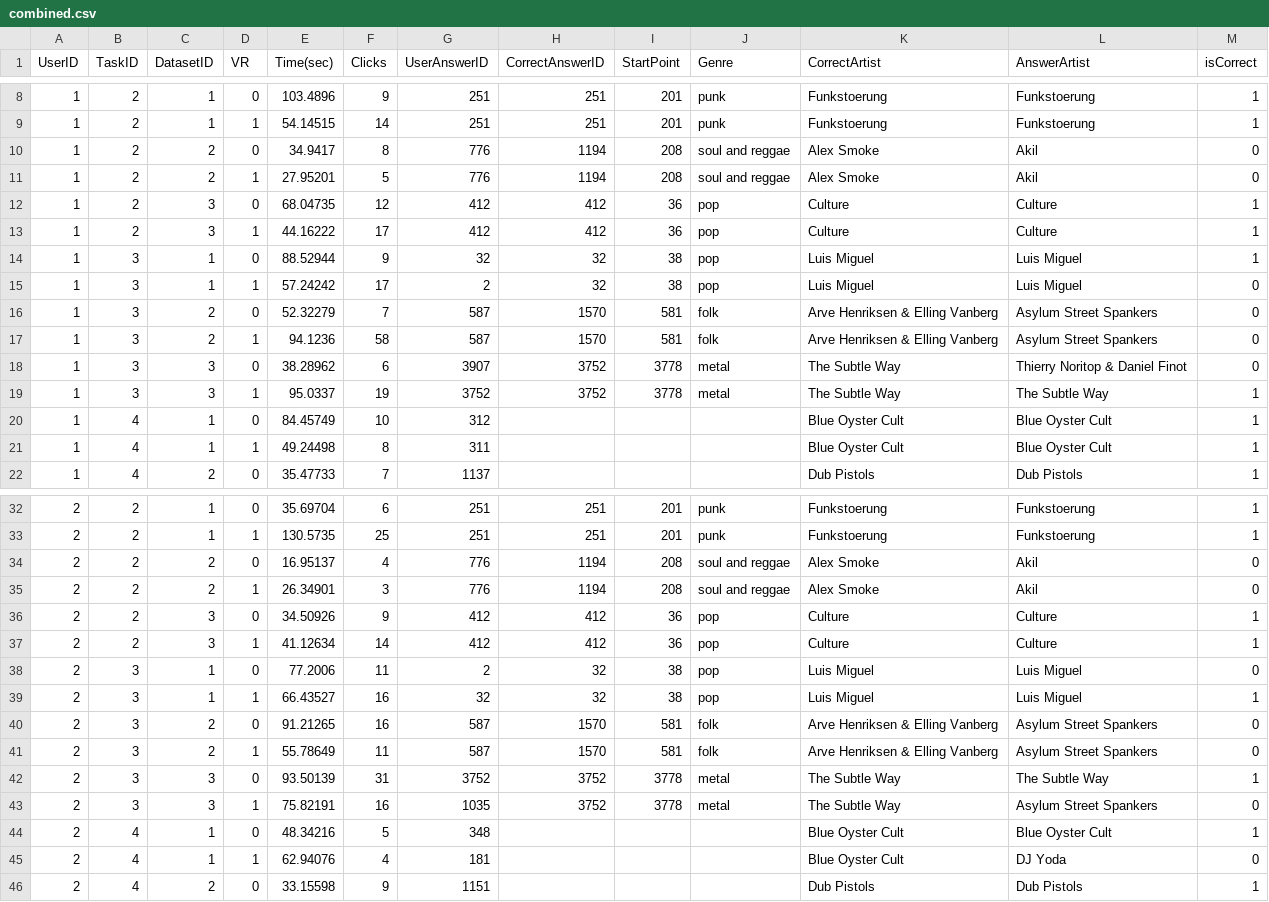
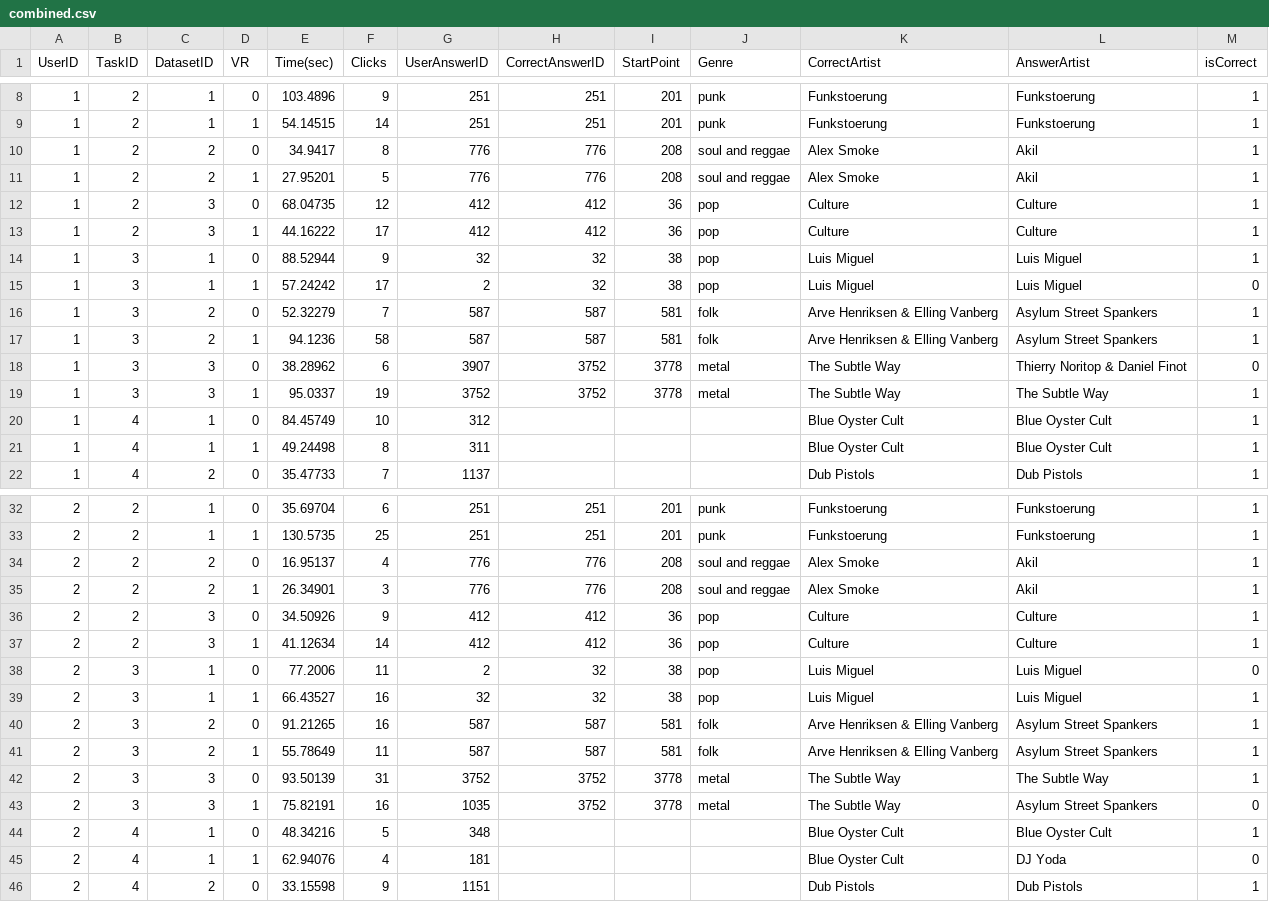
Before and after one commit to cquijanoch/homework, a CSV file: Experimentos/combined.csv, drawn as a sheet; only a part is shown, gaps mark what is left out; the diff covers the shown part only.

```diff
--- a/Experimentos/combined.csv
+++ b/Experimentos/combined.csv
@@ -9,4 +9,4 @@ UserID, TaskID, DatasetID, VR, Time(sec), Clicks, UserAnswerID, CorrectAnswerID,
 1,2,1,1,54.14515,14,251,251,201,punk,Funkstoerung,Funkstoerung,1
-1,2,2,0,34.9417,8,776,1194,208,soul and reggae,Alex Smoke,Akil,0
-1,2,2,1,27.95201,5,776,1194,208,soul and reggae,Alex Smoke,Akil,0
+1,2,2,0,34.9417,8,776,776,208,soul and reggae,Alex Smoke,Akil,1
+1,2,2,1,27.95201,5,776,776,208,soul and reggae,Alex Smoke,Akil,1
 1,2,3,0,68.04735,12,412,412,36,pop,Culture,Culture,1
@@ -15,4 +15,4 @@ UserID, TaskID, DatasetID, VR, Time(sec), Clicks, UserAnswerID, CorrectAnswerID,
 1,3,1,1,57.24242,17,2,32,38,pop,Luis Miguel,Luis Miguel,0
-1,3,2,0,52.32279,7,587,1570,581,folk,Arve Henriksen & Elling Vanberg,Asylum Street Spankers,0
-1,3,2,1,94.1236,58,587,1570,581,folk,Arve Henriksen & Elling Vanberg,Asylum Street Spankers,0
+1,3,2,0,52.32279,7,587,587,581,folk,Arve Henriksen & Elling Vanberg,Asylum Street Spankers,1
+1,3,2,1,94.1236,58,587,587,581,folk,Arve Henriksen & Elling Vanberg,Asylum Street Spankers,1
 1,3,3,0,38.28962,6,3907,3752,3778,metal,The Subtle Way,Thierry Noritop & Daniel Finot,0
@@ -33,4 +33,4 @@ UserID, TaskID, DatasetID, VR, Time(sec), Clicks, UserAnswerID, CorrectAnswerID,
 2,2,1,1,130.5735,25,251,251,201,punk,Funkstoerung,Funkstoerung,1
-2,2,2,0,16.95137,4,776,1194,208,soul and reggae,Alex Smoke,Akil,0
-2,2,2,1,26.34901,3,776,1194,208,soul and reggae,Alex Smoke,Akil,0
+2,2,2,0,16.95137,4,776,776,208,soul and reggae,Alex Smoke,Akil,1
+2,2,2,1,26.34901,3,776,776,208,soul and reggae,Alex Smoke,Akil,1
 2,2,3,0,34.50926,9,412,412,36,pop,Culture,Culture,1
@@ -39,4 +39,4 @@ UserID, TaskID, DatasetID, VR, Time(sec), Clicks, UserAnswerID, CorrectAnswerID,
 2,3,1,1,66.43527,16,32,32,38,pop,Luis Miguel,Luis Miguel,1
-2,3,2,0,91.21265,16,587,1570,581,folk,Arve Henriksen & Elling Vanberg,Asylum Street Spankers,0
-2,3,2,1,55.78649,11,587,1570,581,folk,Arve Henriksen & Elling Vanberg,Asylum Street Spankers,0
+2,3,2,0,91.21265,16,587,587,581,folk,Arve Henriksen & Elling Vanberg,Asylum Street Spankers,1
+2,3,2,1,55.78649,11,587,587,581,folk,Arve Henriksen & Elling Vanberg,Asylum Street Spankers,1
 2,3,3,0,93.50139,31,3752,3752,3778,metal,The Subtle Way,The Subtle Way,1
```
Also changed, not shown: 97 edited cells elsewhere in this file, 32 other files.
